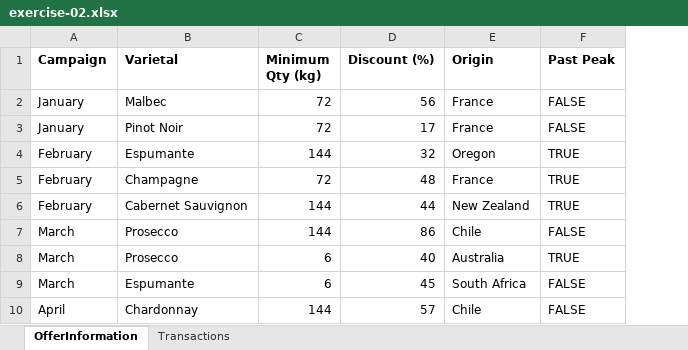
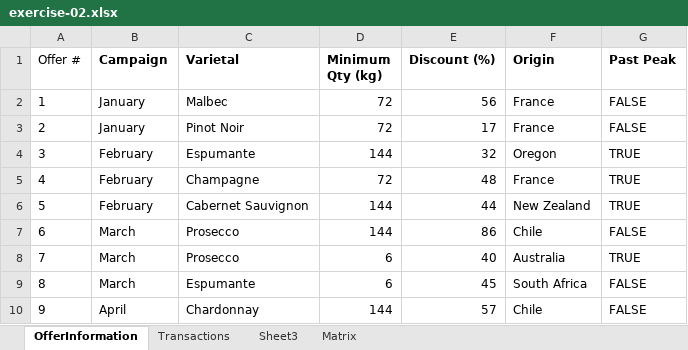
Before and after one commit to NathanielWroblewski/data-smart-book-exercises, an Excel workbook: chapter-02/exercise-02.xlsx, sheet OfferInformation, drawn as a sheet; only a part is shown; values as stored, in another font and other column widths than the file's, no borders; the diff names each change by its address in the sheet, - before the commit and + after, or states it on an @@ line.

Commit message:
Break out offer count by customer

```diff
--- a/chapter-02/exercise-02.xlsx (sheet OfferInformation)
+++ b/chapter-02/exercise-02.xlsx (sheet OfferInformation)
+sheet tab: Sheet3
+sheet tab: Matrix
+column A (Offer #), rows 2-10: 1 | 2 | 3 | 4 | 5 | 6 | 7 | 8 | 9
```
